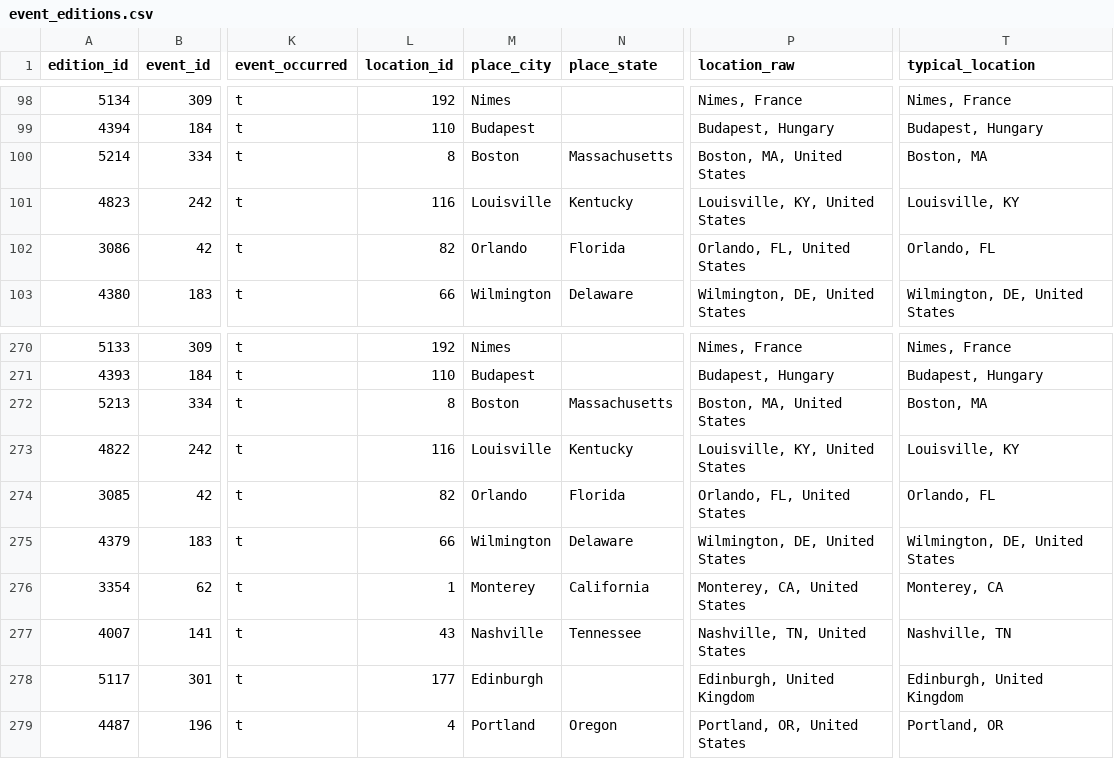
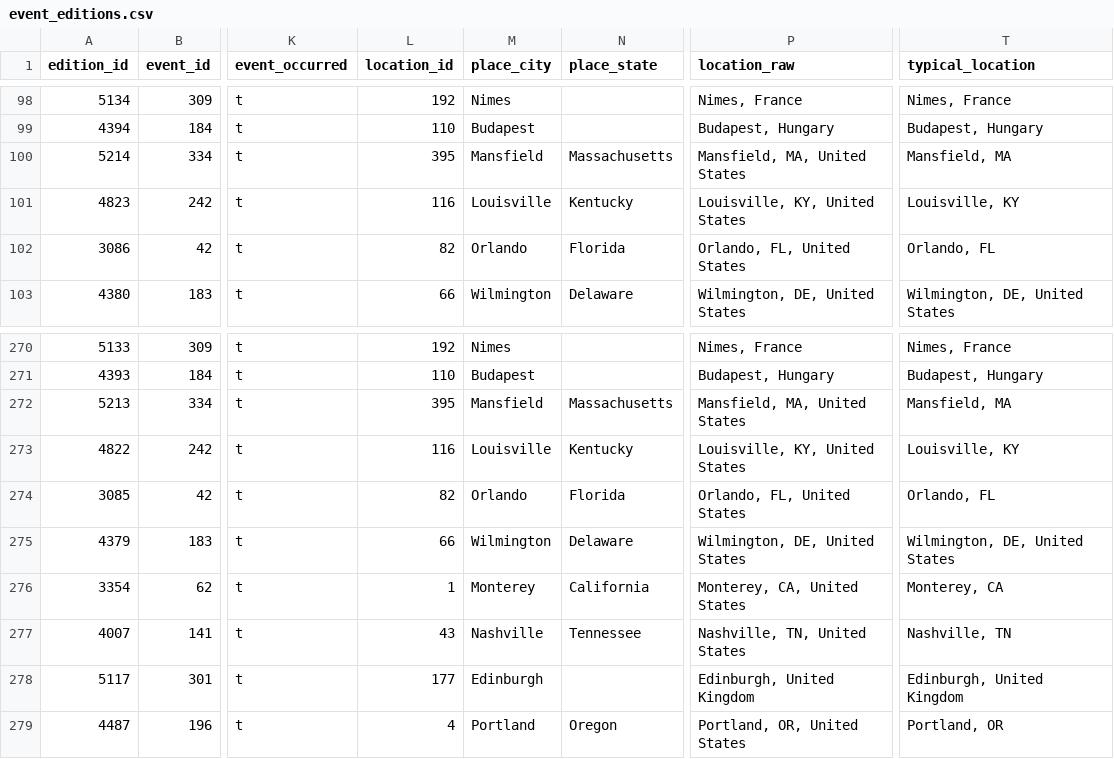
Before and after one commit to zlat1109/wsdc-data-pipeline, a CSV file: data/event_editions.csv, drawn as a sheet; only a part is shown, gaps mark what is left out; the diff names each change by its address in the sheet, - before the commit and + after, or states it on an @@ line.

```diff
--- a/data/event_editions.csv
+++ b/data/event_editions.csv
-L100 (location_id): 8
+L100 (location_id): 395
-M100 (place_city): Boston
+M100 (place_city): Mansfield
-P100 (location_raw): Boston, MA, United States
+P100 (location_raw): Mansfield, MA, United States
-T100 (typical_location): Boston, MA
+T100 (typical_location): Mansfield, MA
-L272 (location_id): 8
+L272 (location_id): 395
-M272 (place_city): Boston
+M272 (place_city): Mansfield
-P272 (location_raw): Boston, MA, United States
+P272 (location_raw): Mansfield, MA, United States
-T272 (typical_location): Boston, MA
+T272 (typical_location): Mansfield, MA
```
Also changed, not shown: data/event_catalog.csv, data/events_wsdc.csv, 11 other files.
